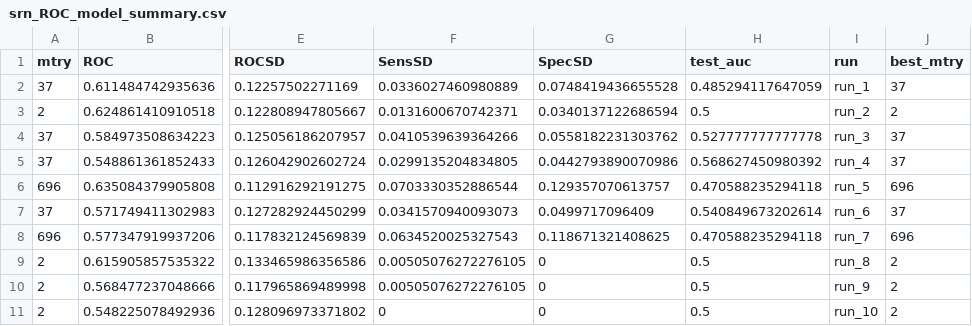
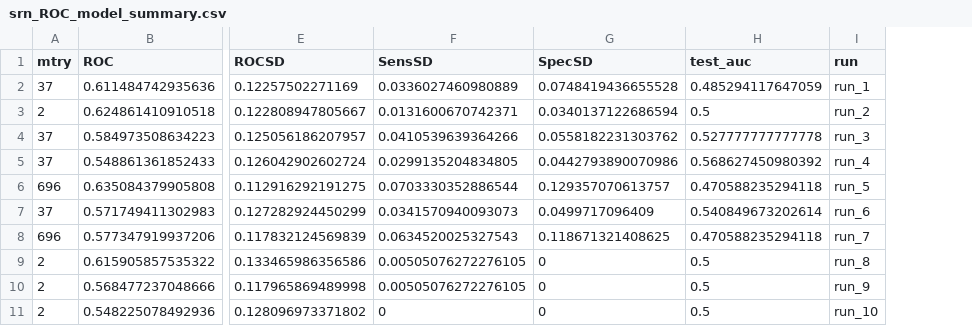
Before and after one commit to SchlossLab/Sze_FollowUps_Microbiome_2017, a CSV file: data/process/tables/srn_ROC_model_summary.csv, drawn as a sheet; only a part is shown, gaps mark what is left out; the diff names each change by its address in the sheet, - before the commit and + after, or states it on an @@ line.

Commit message:
data from full model update

```diff
--- a/data/process/tables/srn_ROC_model_summary.csv
+++ b/data/process/tables/srn_ROC_model_summary.csv
-column J (best_mtry), rows 2-11: 37 | 2 | 37 | 37 | 696 | 37 | 696 | 2 | 2 | 2
```
Also changed, not shown: data/process/tables/adn_auc_summary.csv, data/process/tables/adn_follow_up_probability_summary.csv, 7 other files.
